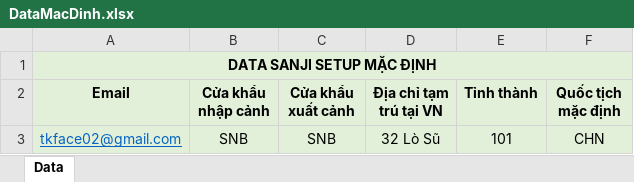
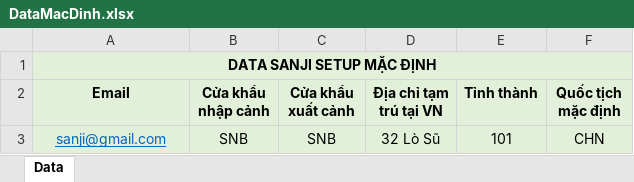
Before and after one commit to hieuthanh99/Sanji, an Excel workbook: DataMacDinh.xlsx, sheet Data, drawn as a sheet; values as stored, in another font and other column widths than the file's, no borders; the diff names each change by its address in the sheet, - before the commit and + after, or states it on an @@ line.

```diff
--- a/DataMacDinh.xlsx (sheet Data)
+++ b/DataMacDinh.xlsx (sheet Data)
-A3 (Email): tkface02@gmail.com
+A3 (Email): sanji@gmail.com
```
Also changed, not shown: 2023/09/26/FormTrungQuoc.xlsx, 10 other files.
